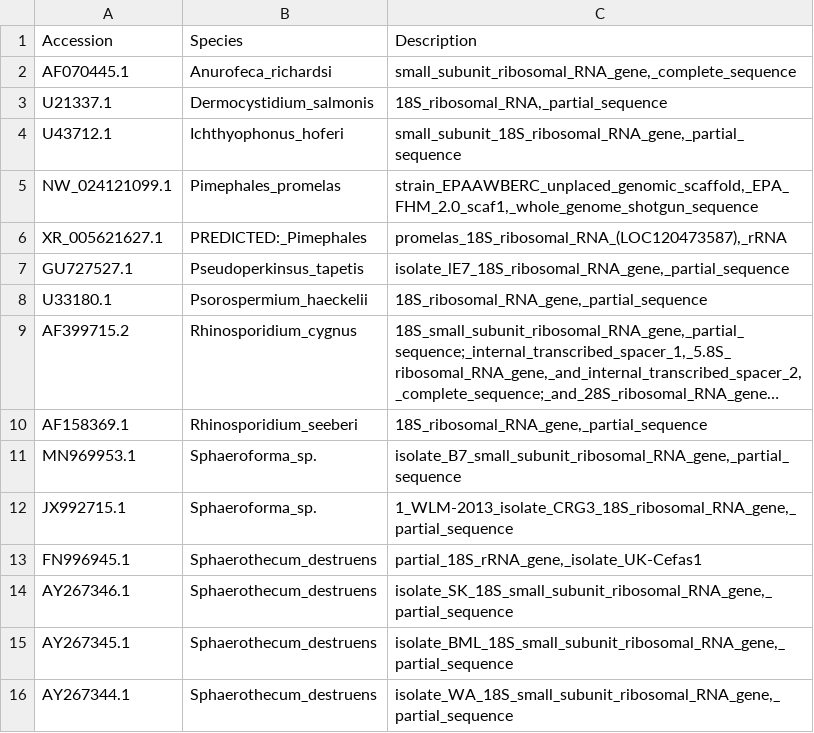
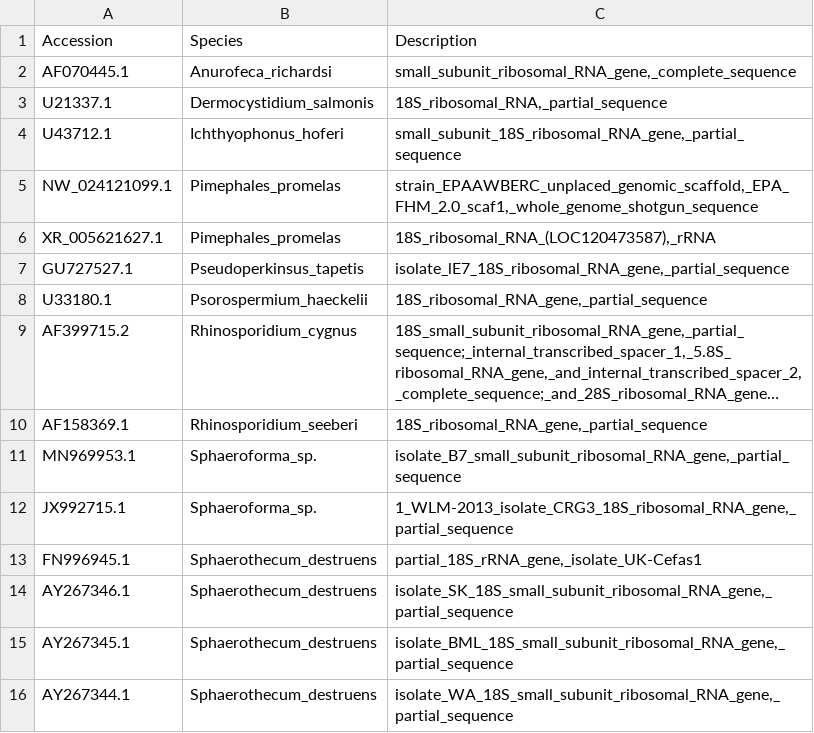
Before and after one commit to RAVAO-Ravo/Agent_rosette_detection, a CSV file: 04_species/species_destruens_01.csv, drawn as a sheet; long unchanged cells end in ….

Commit message:
Update species_destruens_01.csv

```diff
--- a/04_species/species_destruens_01.csv
+++ b/04_species/species_destruens_01.csv
@@ -5,3 +5,3 @@ U43712.1	Ichthyophonus_hoferi	small_subunit_18S_ribosomal_RNA_gene,_partial_sequ
 NW_024121099.1	Pimephales_promelas	strain_EPAAWBERC_unplaced_genomic_scaffold,_EPA_FHM_2.0_scaf1,_whole_genome_shotgun_sequence
-XR_005621627.1	PREDICTED:_Pimephales	promelas_18S_ribosomal_RNA_(LOC120473587),_rRNA
+XR_005621627.1	Pimephales_promelas	18S_ribosomal_RNA_(LOC120473587),_rRNA
 GU727527.1	Pseudoperkinsus_tapetis	isolate_lE7_18S_ribosomal_RNA_gene,_partial_sequence
```
